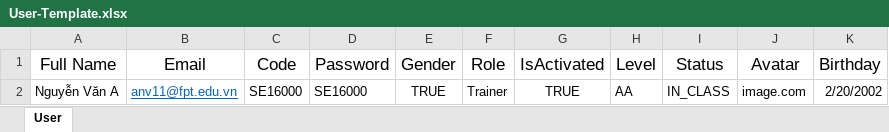
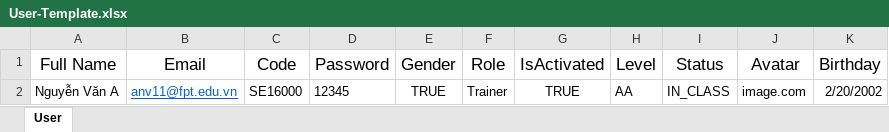
Before and after one commit to unique-idea/trainning-system, an Excel workbook: src/main/resources/templates/User-Template.xlsx, sheet User, drawn as a sheet; values as stored, in another font and other column widths than the file's, no borders; the diff names each change by its address in the sheet, - before the commit and + after, or states it on an @@ line.

Commit message:
Update importUser fuction and add fake data

```diff
--- a/src/main/resources/templates/User-Template.xlsx (sheet User)
+++ b/src/main/resources/templates/User-Template.xlsx (sheet User)
-D2 (Password): SE16000
+D2 (Password): 12345
```
Also changed, not shown: 4 other files.
